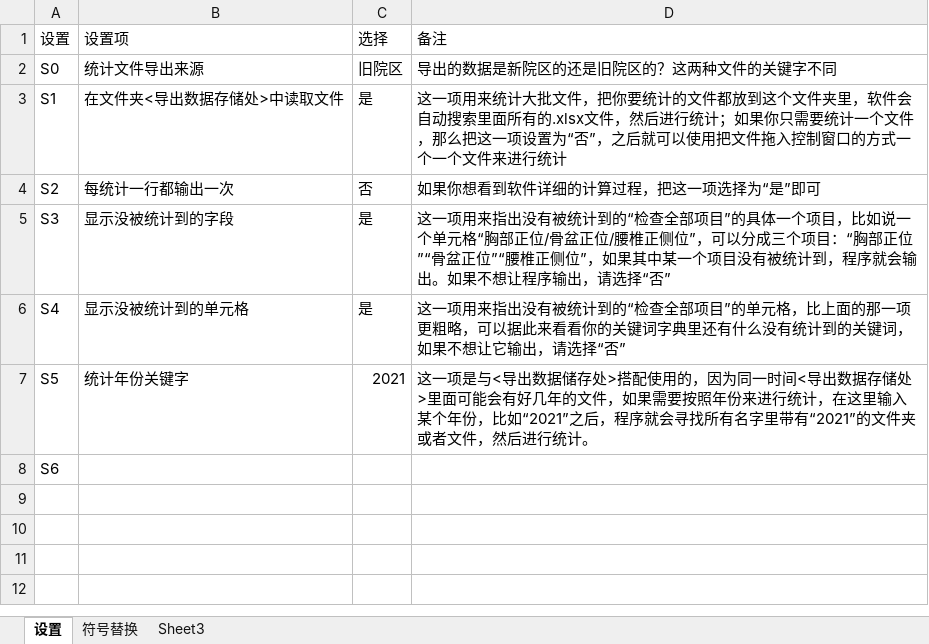
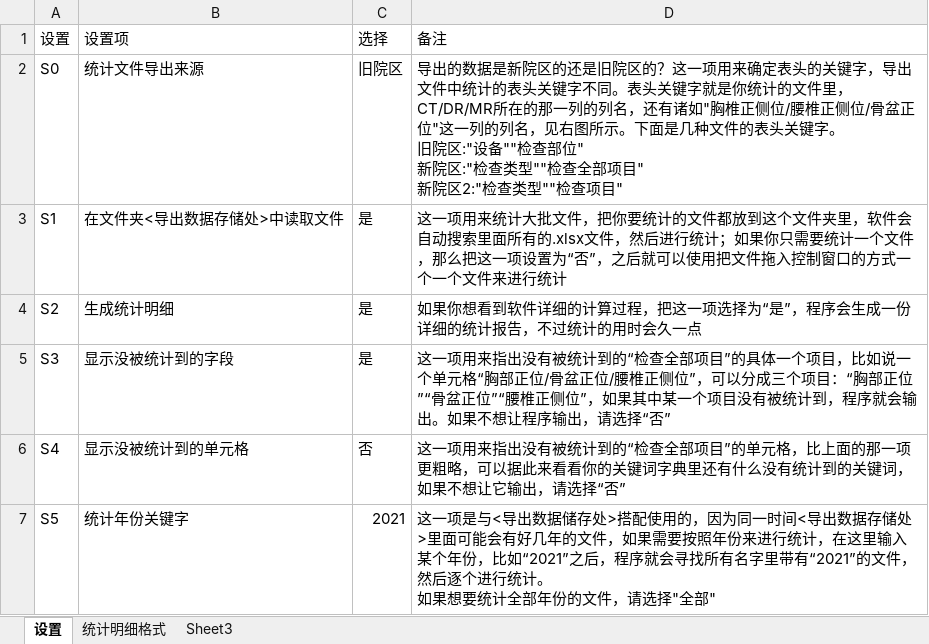
Before and after one commit to sinxdx/Statistic_for_mom, an Excel workbook: 设置.xlsx, sheet 设置, drawn as a sheet; values as stored, in another font and other column widths than the file's, no borders; charts and pictures not drawn; ↵ is a line break in a cell; the diff names each change by its address in the sheet, - before the commit and + after, or states it on an @@ line.

```diff
--- a/设置.xlsx (sheet 设置)
+++ b/设置.xlsx (sheet 设置)
-sheet tab: 符号替换
+sheet tab: 统计明细格式
-D2 (备注): …区的？这两种文件的关键字不同
+D2 (备注): …区的？这一项用来确定表头的关键字，导出文件中统计的表头关键字不同。表头关键字就是你统计的文件里，CT/DR/MR所在的那一列的列名，还有诸如"胸椎正侧位/腰椎正侧位/骨盆正位"这一列的列名，见右图所示。下面是几种文件的表头关键字。 ↵ 旧院区:"设备""检查部位" ↵ 新院区:"检查类型""检查全部项目" ↵ 新院区2:"检查类型""检查项目"
-B4 (设置项): 每统计一行都输出一次
+B4 (设置项): 生成统计明细
-C4 (选择): 否
+C4 (选择): 是
-D4 (备注): 如果你想看到软件详细的计算过程，把这一项选择为“是”即可
+D4 (备注): 如果你想看到软件详细的计算过程，把这一项选择为“是”，程序会生成一份详细的统计报告，不过统计的用时会久一点
-C6 (选择): 是
+C6 (选择): 否
-D7 (备注): …“2021”的文件夹或者文件，然后进行统计。
+D7 (备注): …“2021”的文件，然后逐个进行统计。 ↵ 如果想要统计全部年份的文件，请选择"全部"
-row 8: S6
```
Also changed, not shown: sheet 统计明细格式, charts or pictures, 关键词字典.xlsx, 3 other files.
